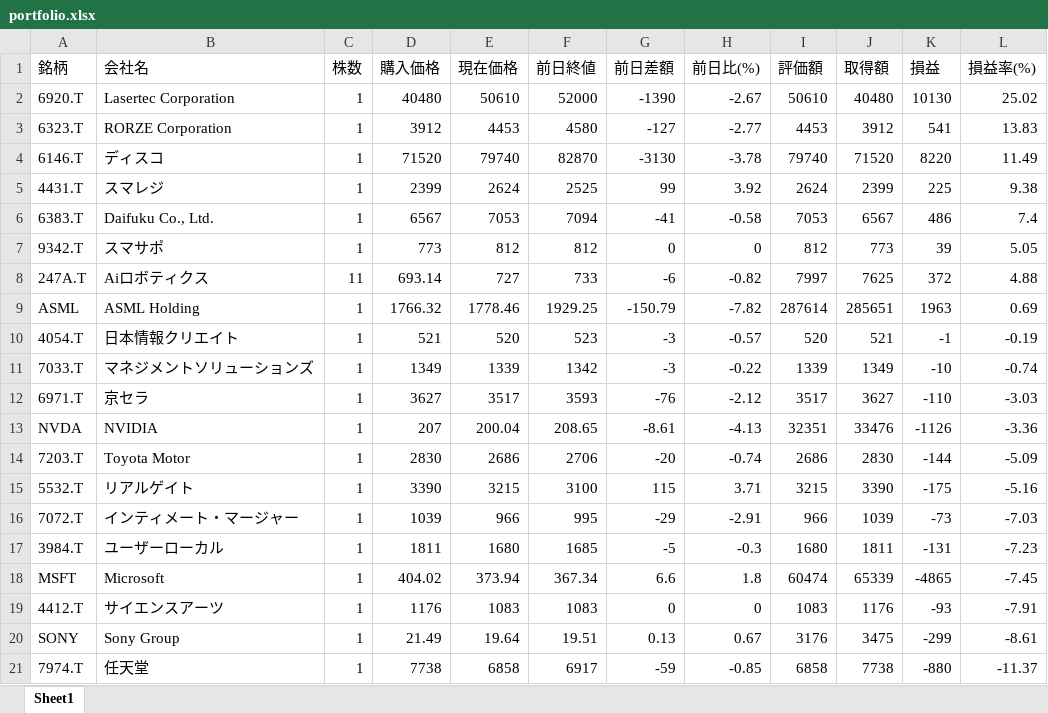
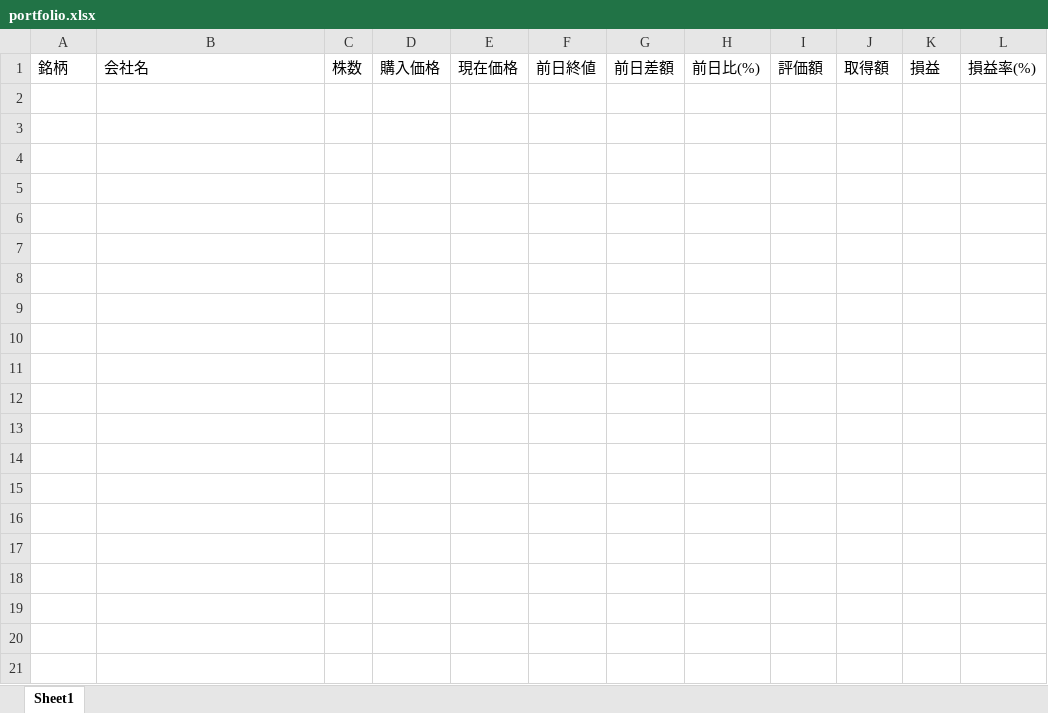
Before and after one commit to wac1223/stock_tool, an Excel workbook: portfolio.xlsx, sheet Sheet1, drawn as a sheet; values as stored, in another font and other column widths than the file's, no borders; the diff names each change by its address in the sheet, - before the commit and + after, or states it on an @@ line.

Commit message:
Update portfolio.xlsx

```diff
--- a/portfolio.xlsx (sheet Sheet1)
+++ b/portfolio.xlsx (sheet Sheet1)
-row 2: 6920.T | Lasertec Corporation | 1 | 40480 | 50610 | 52000 | -1390 | -2.67 | 50610 | 40480 | 10130 | 25.02
-row 3: 6323.T | RORZE Corporation | 1 | 3912 | 4453 | 4580 | -127 | -2.77 | 4453 | 3912 | 541 | 13.83
-row 4: 6146.T | ディスコ | 1 | 71520 | 79740 | 82870 | -3130 | -3.78 | 79740 | 71520 | 8220 | 11.49
-row 5: 4431.T | スマレジ | 1 | 2399 | 2624 | 2525 | 99 | 3.92 | 2624 | 2399 | 225 | 9.38
-row 6: 6383.T | Daifuku Co., Ltd. | 1 | 6567 | 7053 | 7094 | -41 | -0.58 | 7053 | 6567 | 486 | 7.4
-row 7: 9342.T | スマサポ | 1 | 773 | 812 | 812 | 0 | 0 | 812 | 773 | 39 | 5.05
-row 8: 247A.T | Aiロボティクス | 11 | 693.14 | 727 | 733 | -6 | -0.82 | 7997 | 7625 | 372 | 4.88
-row 9: ASML | ASML Holding | 1 | 1766.32 | 1778.46 | 1929.25 | -150.79 | -7.82 | 287614 | 285651 | 1963 | 0.69
-row 10: 4054.T | 日本情報クリエイト | 1 | 521 | 520 | 523 | -3 | -0.57 | 520 | 521 | -1 | -0.19
-row 11: 7033.T | マネジメントソリューションズ | 1 | 1349 | 1339 | 1342 | -3 | -0.22 | 1339 | 1349 | -10 | -0.74
-row 12: 6971.T | 京セラ | 1 | 3627 | 3517 | 3593 | -76 | -2.12 | 3517 | 3627 | -110 | -3.03
-row 13: NVDA | NVIDIA | 1 | 207 | 200.04 | 208.65 | -8.61 | -4.13 | 32351 | 33476 | -1126 | -3.36
-row 14: 7203.T | Toyota Motor | 1 | 2830 | 2686 | 2706 | -20 | -0.74 | 2686 | 2830 | -144 | -5.09
-row 15: 5532.T | リアルゲイト | 1 | 3390 | 3215 | 3100 | 115 | 3.71 | 3215 | 3390 | -175 | -5.16
-row 16: 7072.T | インティメート・マージャー | 1 | 1039 | 966 | 995 | -29 | -2.91 | 966 | 1039 | -73 | -7.03
-row 17: 3984.T | ユーザーローカル | 1 | 1811 | 1680 | 1685 | -5 | -0.3 | 1680 | 1811 | -131 | -7.23
-row 18: MSFT | Microsoft | 1 | 404.02 | 373.94 | 367.34 | 6.6 | 1.8 | 60474 | 65339 | -4865 | -7.45
-row 19: 4412.T | サイエンスアーツ | 1 | 1176 | 1083 | 1083 | 0 | 0 | 1083 | 1176 | -93 | -7.91
-row 20: SONY | Sony Group | 1 | 21.49 | 19.64 | 19.51 | 0.13 | 0.67 | 3176 | 3475 | -299 | -8.61
-row 21: 7974.T | 任天堂 | 1 | 7738 | 6858 | 6917 | -59 | -0.85 | 6858 | 7738 | -880 | -11.37
```
